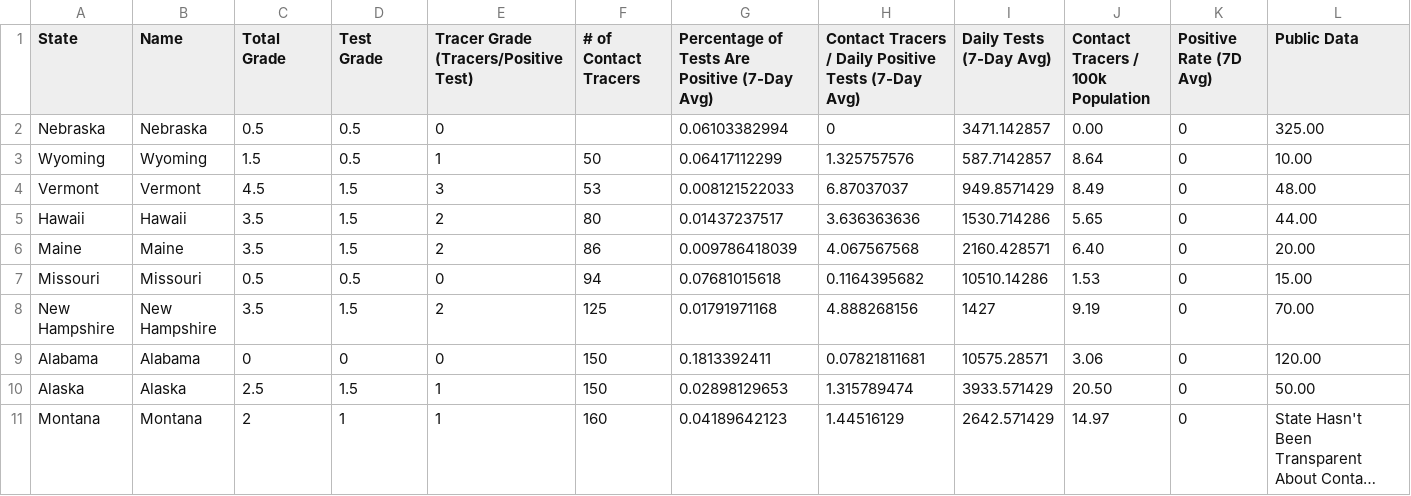
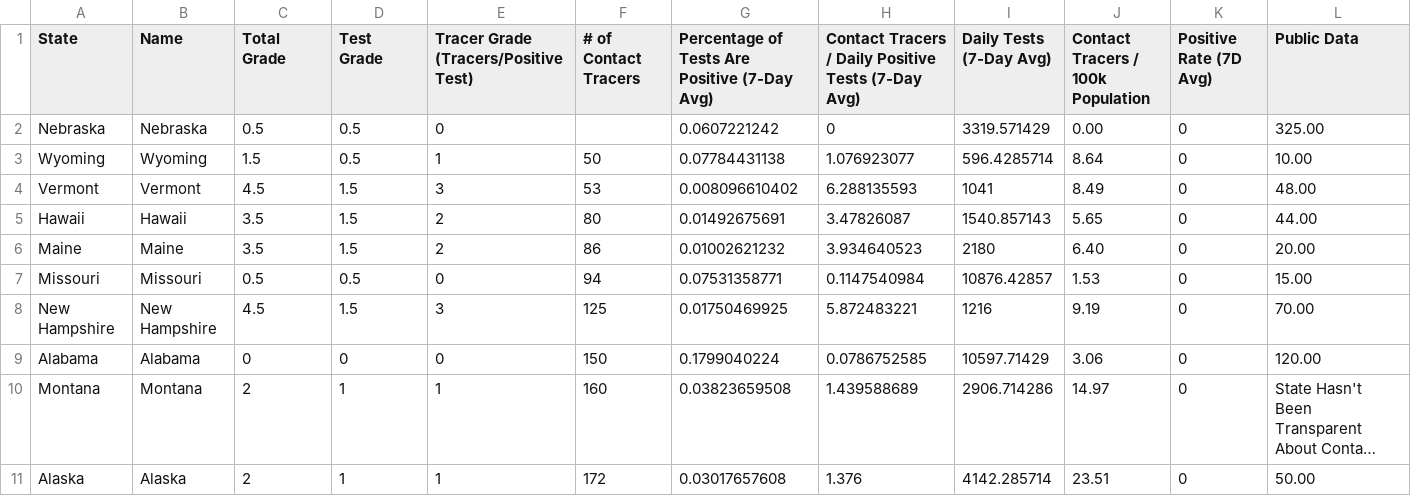
Before and after one commit to bschram/covid-data-public, a CSV file: data/test-and-trace/gsheet-copy/2020-07-21.csv, drawn as a sheet; only a part is shown; long unchanged cells end in …; removed rows and columns are numbered as before the commit, all else as after; the diff covers the shown part only; the diff names each change by its address in the sheet, - before the commit and + after, or states it on an @@ line.

Commit message:
manual run of ./update.sh. Disable state of kentucky. Sort test-and-trace output. (#86)
* Disable state of kentucky. The script returned an error once and the data hasn't been updated in months. There is no sense risking another error of fixing the problem when it isn't producing useful data. See https://covidactnow.slack.com/archives/C011Z21ST8V/p1595333904000500
* Sort test-and-trace output. Looks like output was being produced in different order each time, creating  a large diff when adding a new date of data.
* ran ./update.sh on my laptop

```diff
--- a/data/test-and-trace/gsheet-copy/2020-07-21.csv
+++ b/data/test-and-trace/gsheet-copy/2020-07-21.csv
-G2: 0.06103382994
+G2: 0.0607221242
-I2 (Daily Tests (7-Day Avg)): 3471.142857
+I2 (Daily Tests (7-Day Avg)): 3319.571429
-G3: 0.06417112299
+G3: 0.07784431138
-H3: 1.325757576
+H3: 1.076923077
-I3 (Daily Tests (7-Day Avg)): 587.7142857
+I3 (Daily Tests (7-Day Avg)): 596.4285714
-G4: 0.008121522033
+G4: 0.008096610402
-H4: 6.87037037
+H4: 6.288135593
-I4 (Daily Tests (7-Day Avg)): 949.8571429
+I4 (Daily Tests (7-Day Avg)): 1041
-G5: 0.01437237517
+G5: 0.01492675691
-H5: 3.636363636
+H5: 3.47826087
-I5 (Daily Tests (7-Day Avg)): 1530.714286
+I5 (Daily Tests (7-Day Avg)): 1540.857143
-G6: 0.009786418039
+G6: 0.01002621232
-H6: 4.067567568
+H6: 3.934640523
-I6 (Daily Tests (7-Day Avg)): 2160.428571
+I6 (Daily Tests (7-Day Avg)): 2180
-G7: 0.07681015618
+G7: 0.07531358771
-H7: 0.1164395682
+H7: 0.1147540984
-I7 (Daily Tests (7-Day Avg)): 10510.14286
+I7 (Daily Tests (7-Day Avg)): 10876.42857
-C8 (Total Grade): 3.5
+C8 (Total Grade): 4.5
-E8: 2
+E8: 3
-G8: 0.01791971168
+G8: 0.01750469925
-H8: 4.888268156
+H8: 5.872483221
-I8 (Daily Tests (7-Day Avg)): 1427
+I8 (Daily Tests (7-Day Avg)): 1216
-G9: 0.1813392411
+G9: 0.1799040224
-H9: 0.07821811681
+H9: 0.0786752585
-I9 (Daily Tests (7-Day Avg)): 10575.28571
+I9 (Daily Tests (7-Day Avg)): 10597.71429
-row 10: Alaska | Alaska | 2.5 | 1.5 | 1 | 150 | 0.02898129653 | 1.315789474 | 3933.571429 | 20.50 | 0 | 50.00
-G10: 0.04189642123
+G10: 0.03823659508
-H10: 1.44516129
+H10: 1.439588689
-I10 (Daily Tests (7-Day Avg)): 2642.571429
+I10 (Daily Tests (7-Day Avg)): 2906.714286
+row 11: Alaska | Alaska | 2 | 1 | 1 | 172 | 0.03017657608 | 1.376 | 4142.285714 | 23.51 | 0 | 50.00
```
Also changed, not shown: 134 edited cells elsewhere in this file, data/test-and-trace/state_data.csv, 11 other files.
